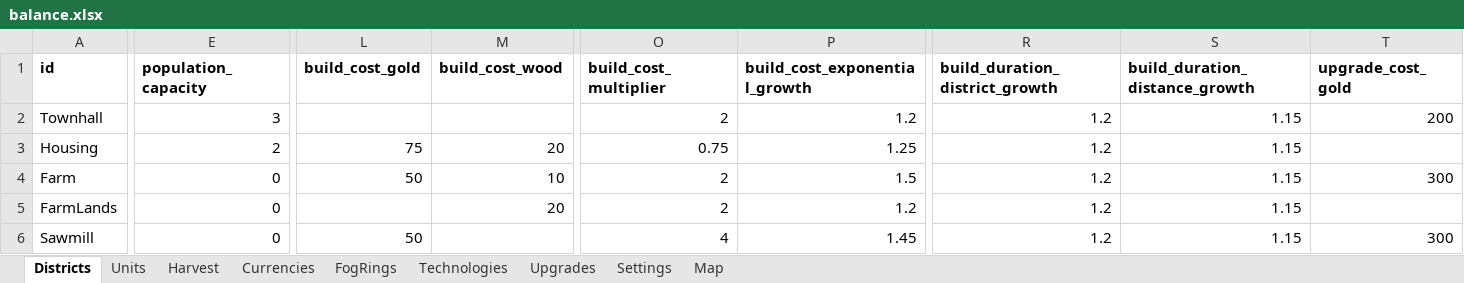
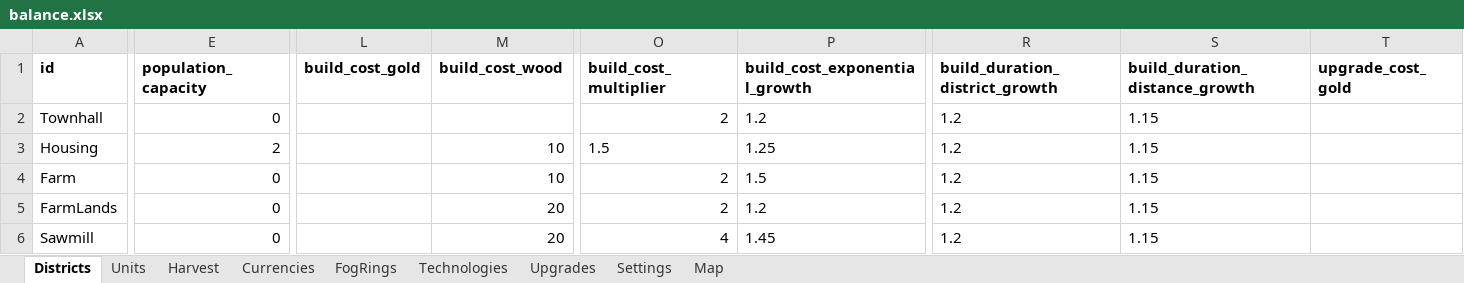
Before and after one commit to LadisCodi/kingdom, an Excel workbook: balance/balance.xlsx, sheet Districts, drawn as a sheet; only a part is shown, gaps mark what is left out; values as stored, in another font and other column widths than the file's, no borders; the diff covers the shown part only; the diff names each change by its address in the sheet, - before the commit and + after, or states it on an @@ line.

```diff
--- a/balance/balance.xlsx (sheet Districts)
+++ b/balance/balance.xlsx (sheet Districts)
-E2 (population_capacity): 3
+E2 (population_capacity): 0
-P2:P6 alignment: right
+P2:P6 alignment: left
-R2:S6 alignment: right
+R2:S6 alignment: left
-T2 (upgrade_cost_gold): 200
+T2 (upgrade_cost_gold): (empty)
-L3 (build_cost_gold): 75
+L3 (build_cost_gold): (empty)
-M3 (build_cost_wood): 20
+M3 (build_cost_wood): 10
-O3 (build_cost_multiplier): 0.75
+O3 (build_cost_multiplier): 1.5
-L4 (build_cost_gold): 50
+L4 (build_cost_gold): (empty)
-T4 (upgrade_cost_gold): 300
+T4 (upgrade_cost_gold): (empty)
-L6 (build_cost_gold): 50
+L6 (build_cost_gold): (empty)
-M6 (build_cost_wood): (empty)
+M6 (build_cost_wood): 20
-T6 (upgrade_cost_gold): 300
+T6 (upgrade_cost_gold): (empty)
```
Also changed, not shown: cell formats elsewhere in this sheet, sheet Currencies, 10 other files.
